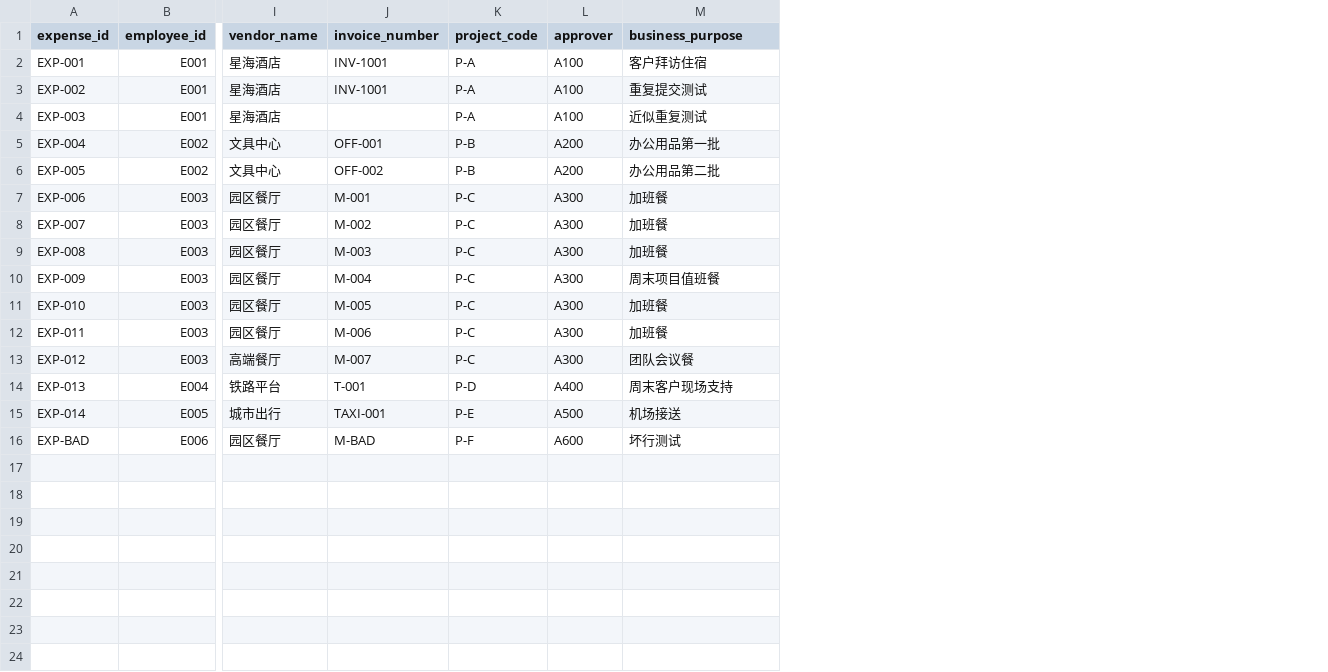
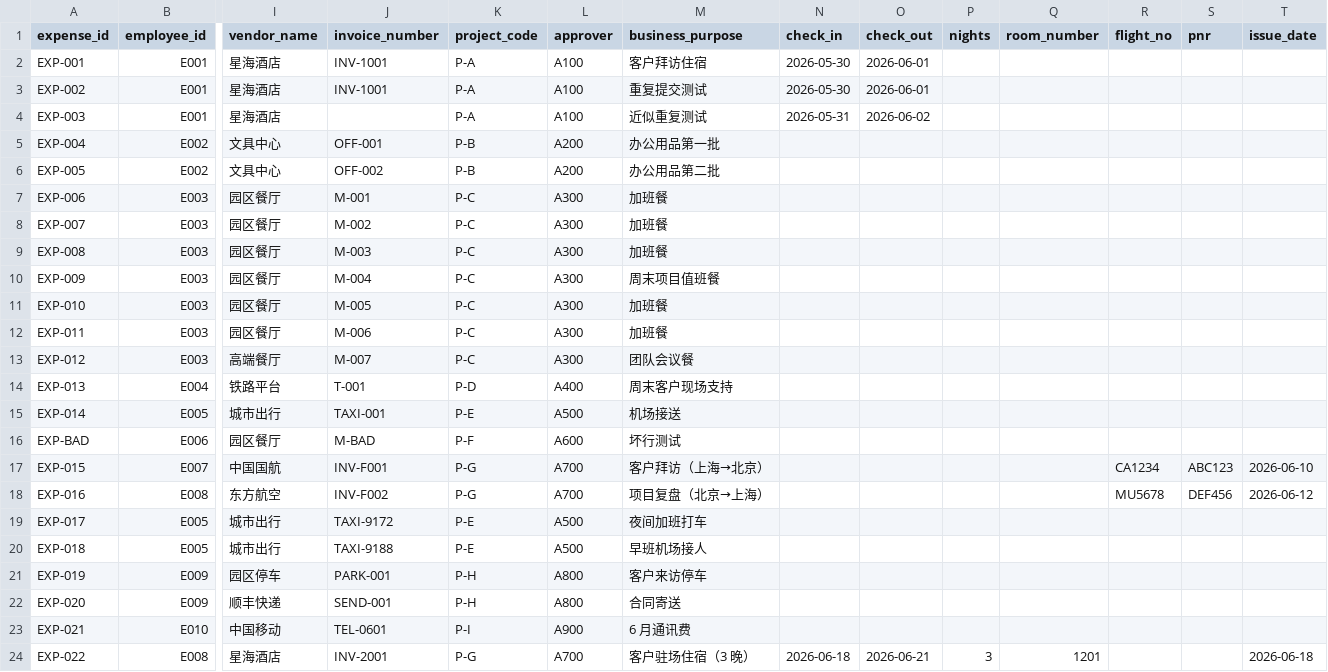
Before and after one commit to andrew-tao-li/ai-audit-skills, a CSV file: dist-v2/skillhub/expense-audit-v2/examples/input/expenses.csv, drawn as a sheet; only a part is shown, gaps mark what is left out; rows hold the shown columns only; the diff names each change by its address in the sheet, - before the commit and + after, or states it on an @@ line.

Commit message:
feat(expense): 0.2.32 —— 示例数据增强（住宿补入住/离店，新增机票/出租车/停车/快递/通讯，带具体时间）
按审计师建议：原有 15 行一行未删，只加列 + 追加 8 行。
- 住宿：EXP-001/002/003 补 check_in/check_out；新增 EXP-022（3 晚，补 nights/room_number）
- 机票：EXP-015/016 带 flight_no / pnr / issue_date
- 新增类型：出租车 ×2（TAXI-9172/9188，刻意不连号）、停车、快递、通讯
- expense_date 带具体时间（如 2026-06-15 08:30）

这些字段默认不参与规则；**实跑仍是 11 findings / 72 evidence，与旧版完全一致**。
帕累托守卫改为使用独立的「最小普通台账」（示例现在故意含航班/住宿字段，不能再当普通场景）。
单测 23/23、守卫 OK、validate_pack errors []。SKILL.md 495 行。

**Release v0.3.34 与 SkillHub 发布待网络恢复后补做。**

```diff
--- a/dist-v2/skillhub/expense-audit-v2/examples/input/expenses.csv
+++ b/dist-v2/skillhub/expense-audit-v2/examples/input/expenses.csv
+column N (check_in), rows 2-4: 2026-05-30 | 2026-05-30 | 2026-05-31
+column O (check_out), rows 2-4: 2026-06-01 | 2026-06-01 | 2026-06-02
+column P (nights), empty
+column Q (room_number), empty
+column R (flight_no), empty
+column S (pnr), empty
+column T (issue_date), empty
+row 17: EXP-015 | E007 | 中国国航 | INV-F001 | P-G | A700 | 客户拜访（上海→北京） |  |  |  |  | CA1234 | ABC123 | 2026-06-10
+row 18: EXP-016 | E008 | 东方航空 | INV-F002 | P-G | A700 | 项目复盘（北京→上海） |  |  |  |  | MU5678 | DEF456 | 2026-06-12
+row 19: EXP-017 | E005 | 城市出行 | TAXI-9172 | P-E | A500 | 夜间加班打车
+row 20: EXP-018 | E005 | 城市出行 | TAXI-9188 | P-E | A500 | 早班机场接人
+row 21: EXP-019 | E009 | 园区停车 | PARK-001 | P-H | A800 | 客户来访停车
+row 22: EXP-020 | E009 | 顺丰快递 | SEND-001 | P-H | A800 | 合同寄送
+row 23: EXP-021 | E010 | 中国移动 | TEL-0601 | P-I | A900 | 6 月通讯费
+row 24: EXP-022 | E008 | 星海酒店 | INV-2001 | P-G | A700 | 客户驻场住宿（3 晚） | 2026-06-18 | 2026-06-21 | 3 | 1201 |  |  | 2026-06-18
```
Also changed, not shown: skills-v2/expense-audit-v2/examples/input/expenses.csv, 19 other files.
